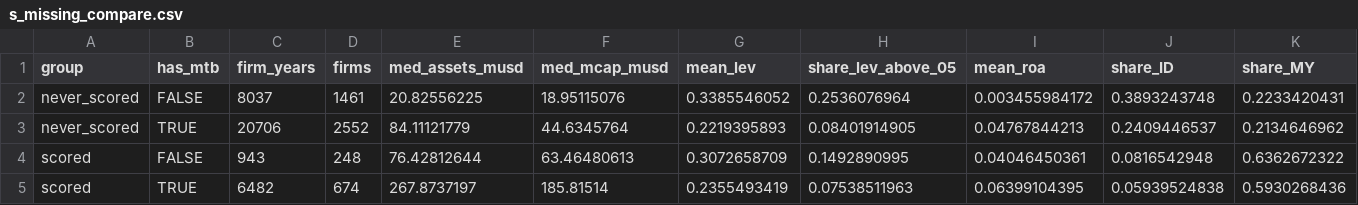
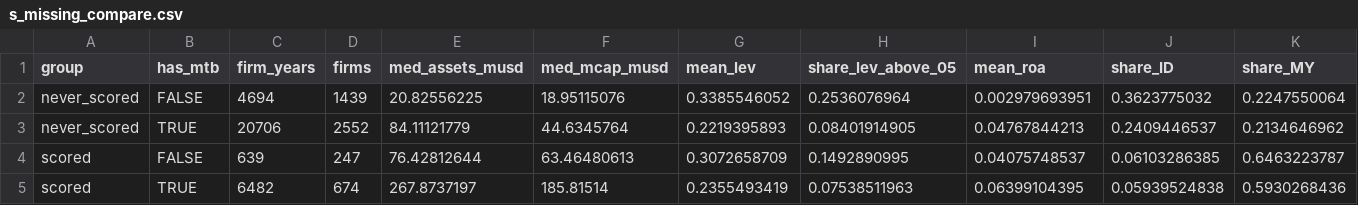
Before and after one commit to trungcandygit/BAI_VALUATION, a CSV file: SAJE_292892_revision/project_R/outputs/s_missing_compare.csv, drawn as a sheet; only a part is shown; removed rows and columns are numbered as before the commit, all else as after; rows hold the shown columns only; the diff names each change by its address in the sheet, - before the commit and + after, or states it on an @@ line.

```diff
--- a/SAJE_292892_revision/project_R/outputs/s_missing_compare.csv
+++ b/SAJE_292892_revision/project_R/outputs/s_missing_compare.csv
-row 2: never_scored | FALSE | 8037 | 1461 | 20.82556225 | 18.95115076 | 0.3385546052 | 0.2536076964 | 0.003455984172 | 0.3893243748 | 0.2233420431
+row 2: never_scored | FALSE | 4694 | 1439 | 20.82556225 | 18.95115076 | 0.3385546052 | 0.2536076964 | 0.002979693951 | 0.3623775032 | 0.2247550064
-row 4: scored | FALSE | 943 | 248 | 76.42812644 | 63.46480613 | 0.3072658709 | 0.1492890995 | 0.04046450361 | 0.0816542948 | 0.6362672322
+row 4: scored | FALSE | 639 | 247 | 76.42812644 | 63.46480613 | 0.3072658709 | 0.1492890995 | 0.04075748537 | 0.06103286385 | 0.6463223787
```
Also changed, not shown: SAJE_292892_revision/project_R/outputs/numbers_saje.csv, SAJE_292892_revision/project_R/outputs/s_missing_source.csv, 40 other files.
